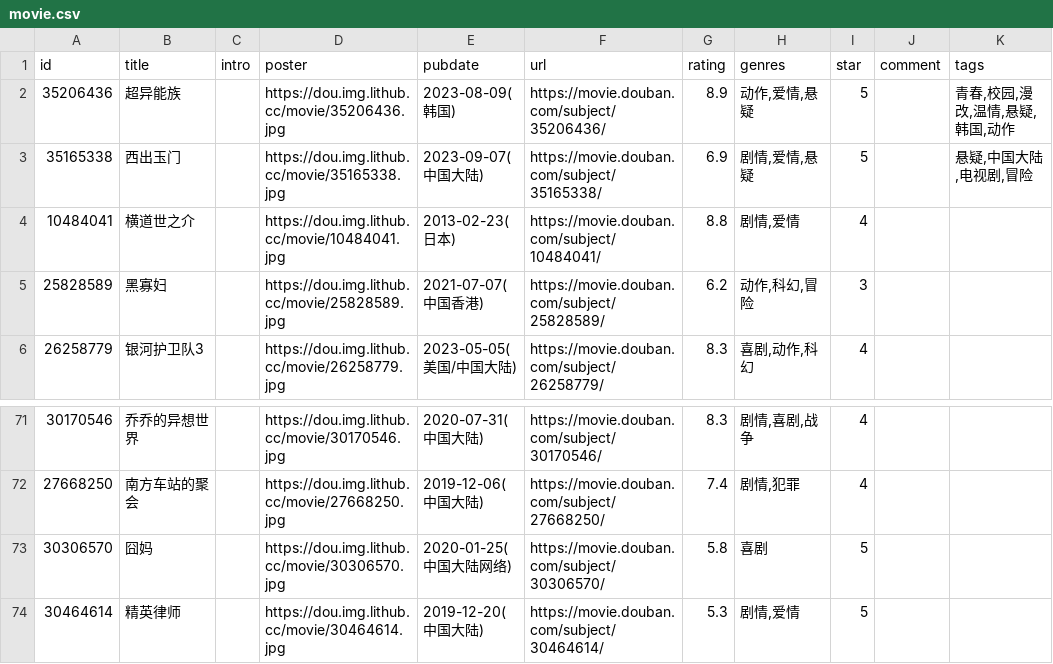
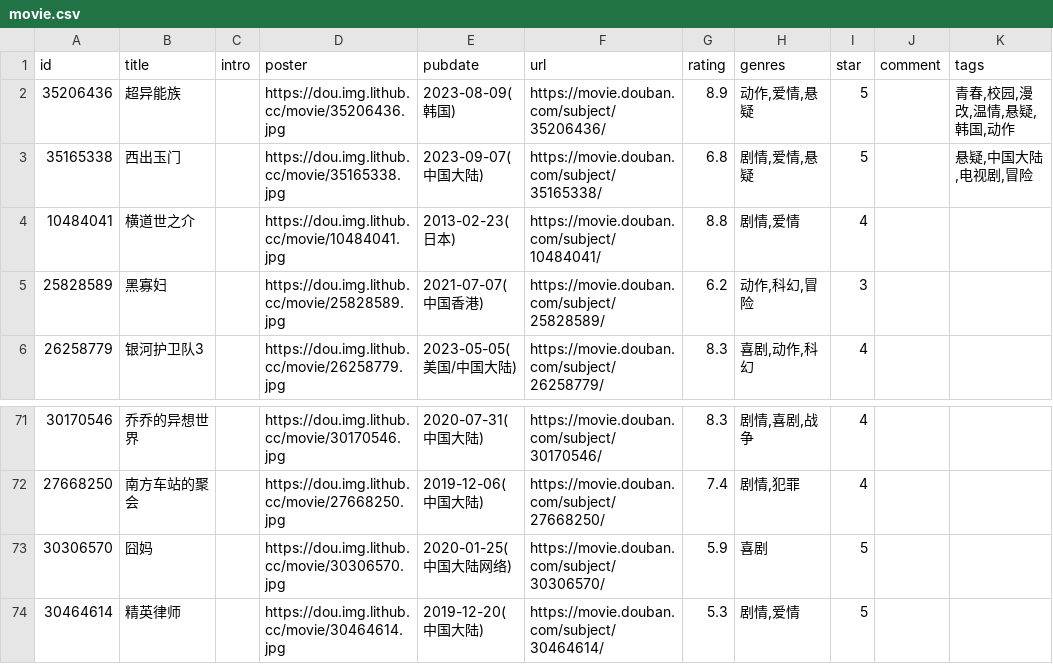
Before and after one commit to spacding/spacding.github.io, a CSV file: data/douban/movie.csv, drawn as a sheet; only a part is shown, gaps mark what is left out; the diff names each change by its address in the sheet, - before the commit and + after, or states it on an @@ line.

Commit message:
chore: update douban data

```diff
--- a/data/douban/movie.csv
+++ b/data/douban/movie.csv
-G3 (rating): 6.9
+G3 (rating): 6.8
-G73 (rating): 5.8
+G73 (rating): 5.9
```
